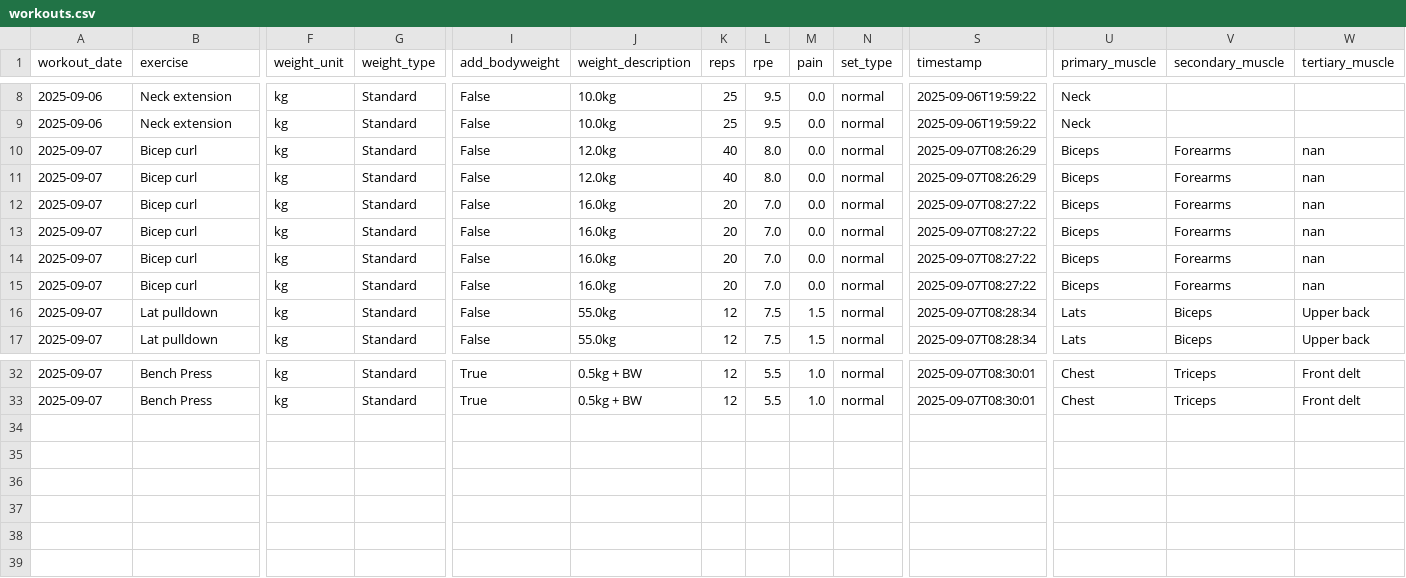
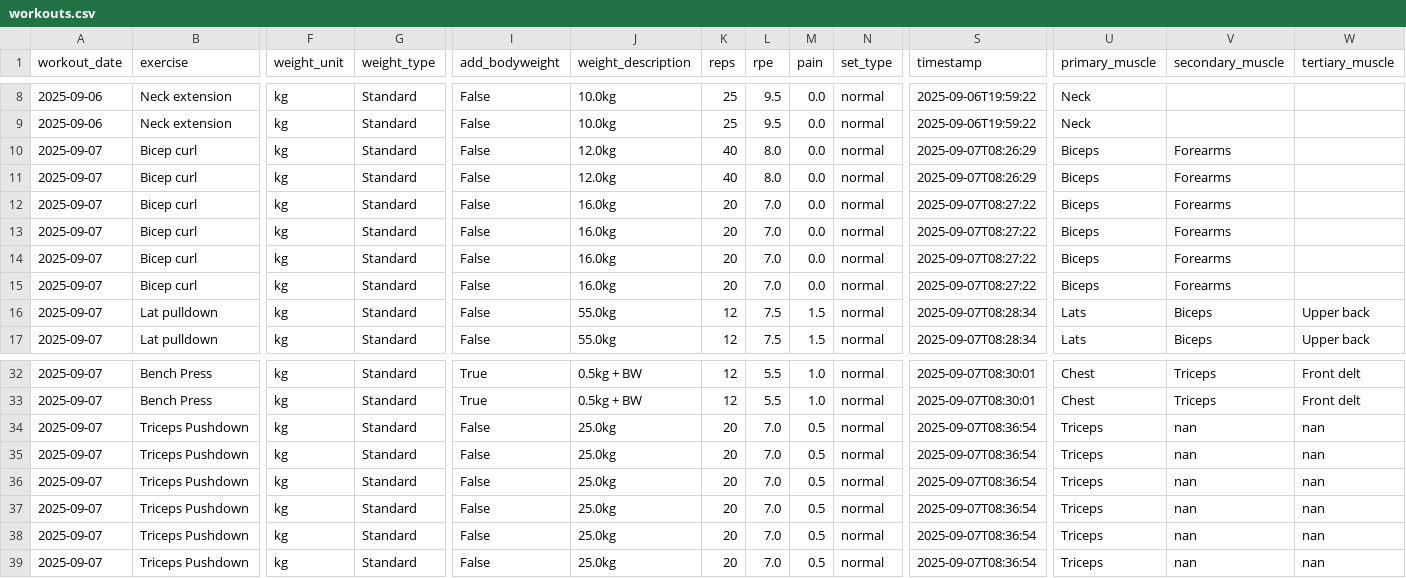
Before and after one commit to Kahzell/Workout_Streamlit_Dashboard, a CSV file: data/workouts.csv, drawn as a sheet; only a part is shown, gaps mark what is left out; rows hold the shown columns only; the diff names each change by its address in the sheet, - before the commit and + after, or states it on an @@ line.

Commit message:
Append data

```diff
--- a/data/workouts.csv
+++ b/data/workouts.csv
-W10:W15 (tertiary_muscle): nan
+W10:W15 (tertiary_muscle): (empty)
+row 34: 2025-09-07 | Triceps Pushdown | kg | Standard | False | 25.0kg | 20 | 7.0 | 0.5 | normal | 2025-09-07T08:36:54 | Triceps | nan | nan
+row 35: 2025-09-07 | Triceps Pushdown | kg | Standard | False | 25.0kg | 20 | 7.0 | 0.5 | normal | 2025-09-07T08:36:54 | Triceps | nan | nan
+row 36: 2025-09-07 | Triceps Pushdown | kg | Standard | False | 25.0kg | 20 | 7.0 | 0.5 | normal | 2025-09-07T08:36:54 | Triceps | nan | nan
+row 37: 2025-09-07 | Triceps Pushdown | kg | Standard | False | 25.0kg | 20 | 7.0 | 0.5 | normal | 2025-09-07T08:36:54 | Triceps | nan | nan
+row 38: 2025-09-07 | Triceps Pushdown | kg | Standard | False | 25.0kg | 20 | 7.0 | 0.5 | normal | 2025-09-07T08:36:54 | Triceps | nan | nan
+row 39: 2025-09-07 | Triceps Pushdown | kg | Standard | False | 25.0kg | 20 | 7.0 | 0.5 | normal | 2025-09-07T08:36:54 | Triceps | nan | nan
```
